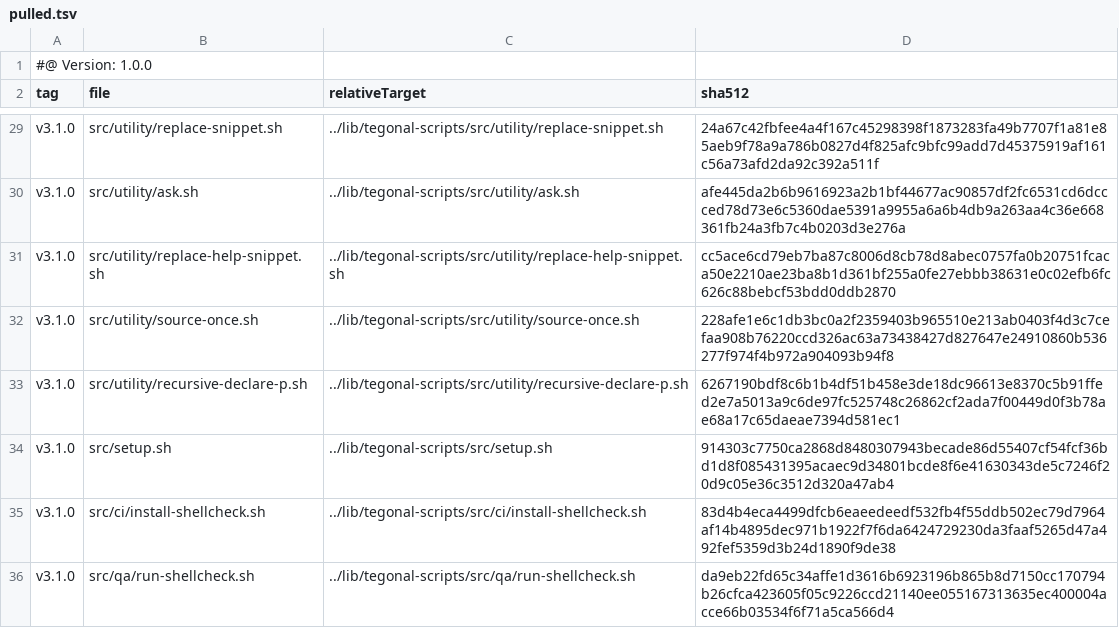
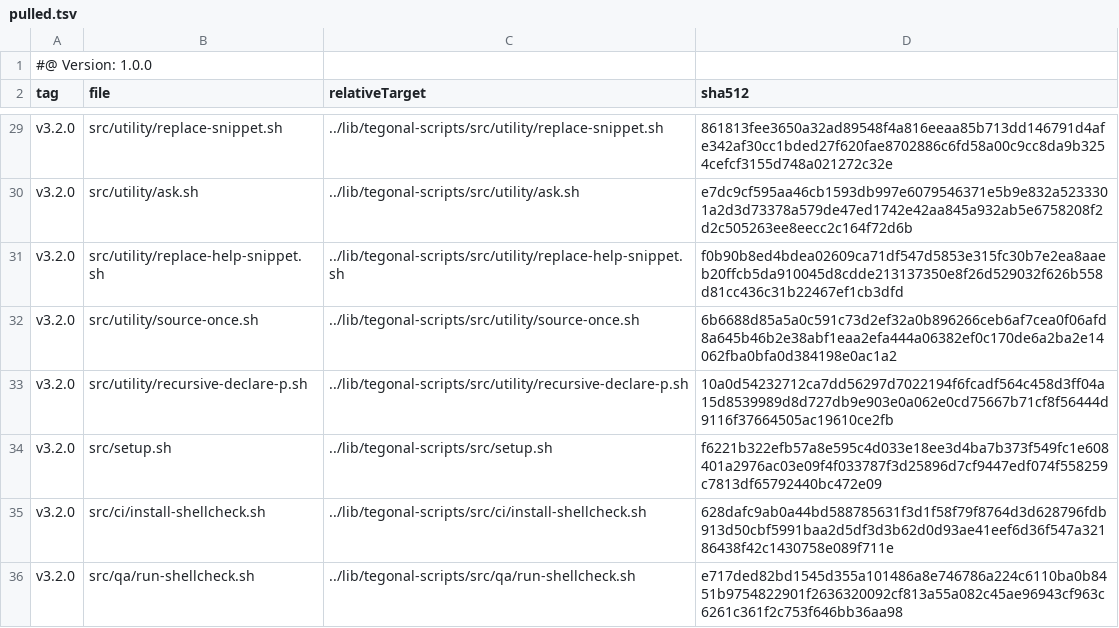
Before and after one commit to tegonal/cohiva, a TSV file: .gt/remotes/tegonal-scripts/pulled.tsv, drawn as a sheet; only a part is shown, gaps mark what is left out; the diff covers the shown part only; the diff names each change by its address in the sheet, - before the commit and + after, or states it on an @@ line.

```diff
--- a/.gt/remotes/tegonal-scripts/pulled.tsv
+++ b/.gt/remotes/tegonal-scripts/pulled.tsv
-A29:A36 (tag): v3.1.0
+A29:A36 (tag): v3.2.0
-D29 (sha512): 24a67c42fbfee4a4f167c45298398f1873283fa49b7707f1a81e85aeb9f78a9a786b0827d4f825afc9bfc99add7d45375919af161c56a73afd2da92c392a511f
+D29 (sha512): 861813fee3650a32ad89548f4a816eeaa85b713dd146791d4afe342af30cc1bded27f620fae8702886c6fd58a00c9cc8da9b3254cefcf3155d748a021272c32e
-D30 (sha512): afe445da2b6b9616923a2b1bf44677ac90857df2fc6531cd6dccced78d73e6c5360dae5391a9955a6a6b4db9a263aa4c36e668361fb24a3fb7c4b0203d3e276a
+D30 (sha512): e7dc9cf595aa46cb1593db997e6079546371e5b9e832a5233301a2d3d73378a579de47ed1742e42aa845a932ab5e6758208f2d2c505263ee8eecc2c164f72d6b
-D31 (sha512): cc5ace6cd79eb7ba87c8006d8cb78d8abec0757fa0b20751fcaca50e2210ae23ba8b1d361bf255a0fe27ebbb38631e0c02efb6fc626c88bebcf53bdd0ddb2870
+D31 (sha512): f0b90b8ed4bdea02609ca71df547d5853e315fc30b7e2ea8aaeb20ffcb5da910045d8cdde213137350e8f26d529032f626b558d81cc436c31b22467ef1cb3dfd
-D32 (sha512): 228afe1e6c1db3bc0a2f2359403b965510e213ab0403f4d3c7cefaa908b76220ccd326ac63a73438427d827647e24910860b536277f974f4b972a904093b94f8
+D32 (sha512): 6b6688d85a5a0c591c73d2ef32a0b896266ceb6af7cea0f06afd8a645b46b2e38abf1eaa2efa444a06382ef0c170de6a2ba2e14062fba0bfa0d384198e0ac1a2
-D33 (sha512): 6267190bdf8c6b1b4df51b458e3de18dc96613e8370c5b91ffed2e7a5013a9c6de97fc525748c26862cf2ada7f00449d0f3b78ae68a17c65daeae7394d581ec1
+D33 (sha512): 10a0d54232712ca7dd56297d7022194f6fcadf564c458d3ff04a15d8539989d8d727db9e903e0a062e0cd75667b71cf8f56444d9116f37664505ac19610ce2fb
-D34 (sha512): 914303c7750ca2868d8480307943becade86d55407cf54fcf36bd1d8f085431395acaec9d34801bcde8f6e41630343de5c7246f20d9c05e36c3512d320a47ab4
+D34 (sha512): f6221b322efb57a8e595c4d033e18ee3d4ba7b373f549fc1e608401a2976ac03e09f4f033787f3d25896d7cf9447edf074f558259c7813df65792440bc472e09
-D35 (sha512): 83d4b4eca4499dfcb6eaeedeedf532fb4f55ddb502ec79d7964af14b4895dec971b1922f7f6da6424729230da3faaf5265d47a492fef5359d3b24d1890f9de38
+D35 (sha512): 628dafc9ab0a44bd588785631f3d1f58f79f8764d3d628796fdb913d50cbf5991baa2d5df3d3b62d0d93ae41eef6d36f547a32186438f42c1430758e089f711e
-D36 (sha512): da9eb22fd65c34affe1d3616b6923196b865b8d7150cc170794b26cfca423605f05c9226ccd21140ee055167313635ec400004acce66b03534f6f71a5ca566d4
+D36 (sha512): e717ded82bd1545d355a101486a8e746786a224c6110ba0b8451b9754822901f2636320092cf813a55a082c45ae96943cf963c6261c361f2c753f646bb36aa98
```
Also changed, not shown: 52 edited cells elsewhere in this file, 34 other files.
